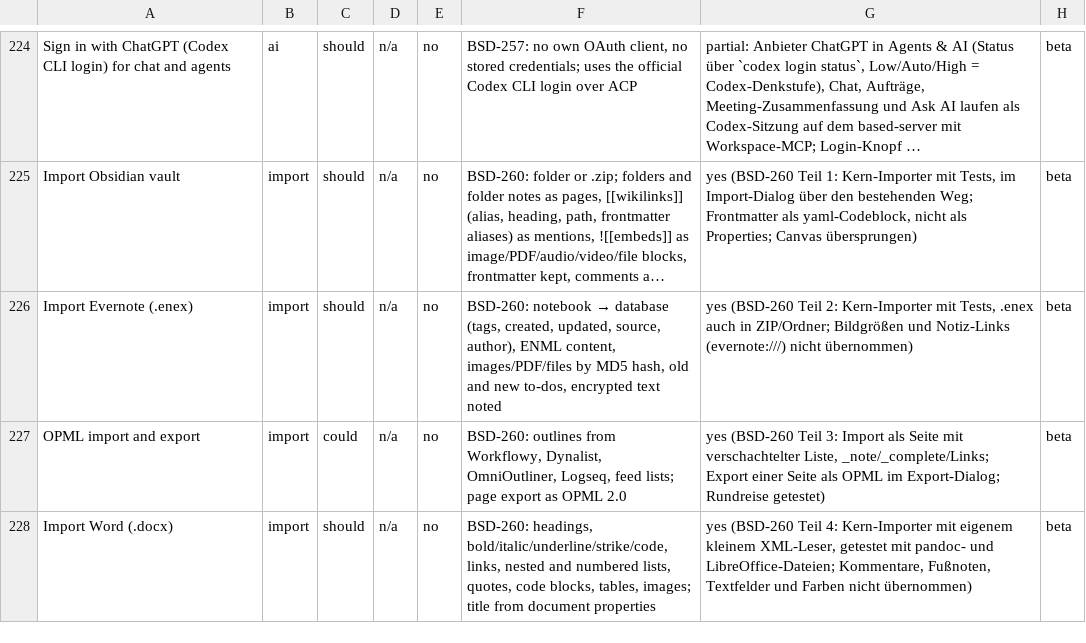
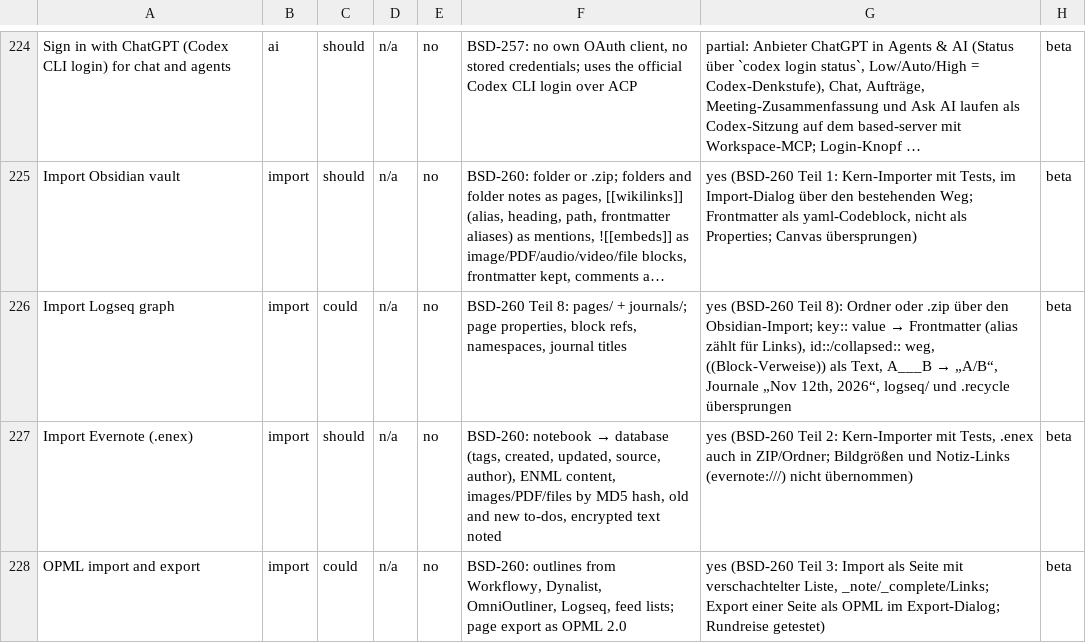
Before and after one commit to elija-7580/Based, a CSV file: replica/features.csv, drawn as a sheet; only a part is shown, gaps mark what is left out; the shorter side is filled out with more unchanged rows; long unchanged cells end in …; the diff names each change by its address in the sheet, - before the commit and + after, or states it on an @@ line.

```diff
--- a/replica/features.csv
+++ b/replica/features.csv
+row 226: Import Logseq graph | import | could | n/a | no | BSD-260 Teil 8: pages/ + journals/; page properties, block refs, namespaces, journal titles | yes (BSD-260 Teil 8): Ordner oder .zip über den Obsidian-Import; key:: value → Frontmatter (alias zählt für Links), id::/collapsed:: weg, ((Block-Verweise)) als Text, A___B → „A/B“, Journale „Nov 12th, 2026“, logseq/ und .recycle übersprungen | beta
```
Also changed, not shown: 6 other files.
